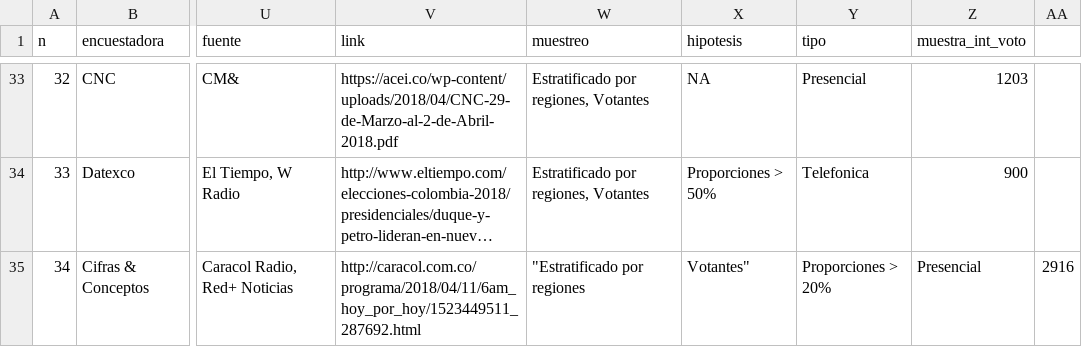
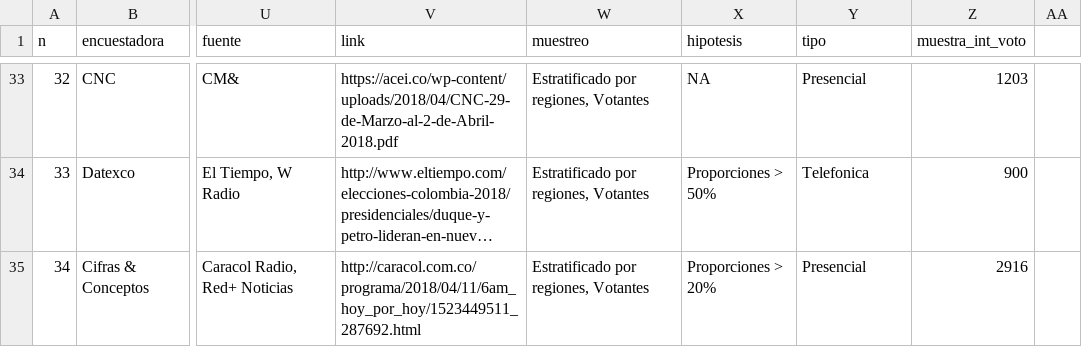
Before and after one commit to nelsonamayad/Elecciones-presidenciales-2018, a CSV file: Elecciones 2018/encuestas2018.csv, drawn as a sheet; only a part is shown, gaps mark what is left out; long unchanged cells end in …; the diff names each change by its address in the sheet, - before the commit and + after, or states it on an @@ line.

Commit message:
#34 Cifras y Conceptos

```diff
--- a/Elecciones 2018/encuestas2018.csv
+++ b/Elecciones 2018/encuestas2018.csv
-W35 (muestreo): "Estratificado por regiones
+W35 (muestreo): Estratificado por regiones, Votantes
-X35 (hipotesis): Votantes"
+X35 (hipotesis): Proporciones > 20%
-Y35 (tipo): Proporciones > 20%
+Y35 (tipo): Presencial
-Z35 (muestra_int_voto): Presencial
+Z35 (muestra_int_voto): 2916
-AA35: 2916
+AA35: (empty)
```
